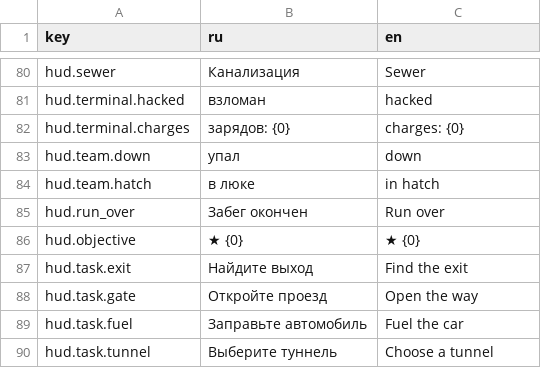
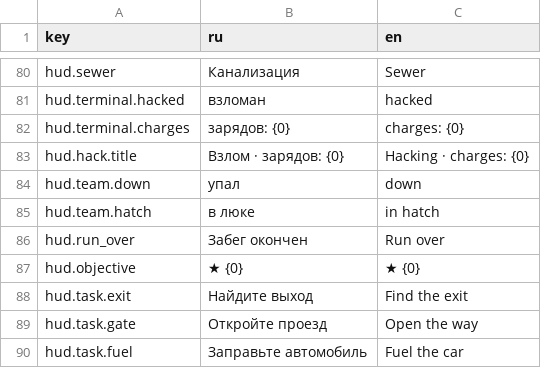
Before and after one commit to ZhukovskyGamesStudio/Untitled-stels-game, a CSV file: Assets/_Game/Resources/Strings/hud.csv, drawn as a sheet; only a part is shown, gaps mark what is left out; the shorter side is filled out with more unchanged rows.

```diff
--- a/Assets/_Game/Resources/Strings/hud.csv
+++ b/Assets/_Game/Resources/Strings/hud.csv
@@ -82,2 +82,3 @@ hud.terminal.hacked,взломан,hacked
 hud.terminal.charges,зарядов: {0},charges: {0}
+hud.hack.title,Взлом · зарядов: {0},Hacking · charges: {0}
 hud.team.down,упал,down
```
Also changed, not shown: 15 other files.
